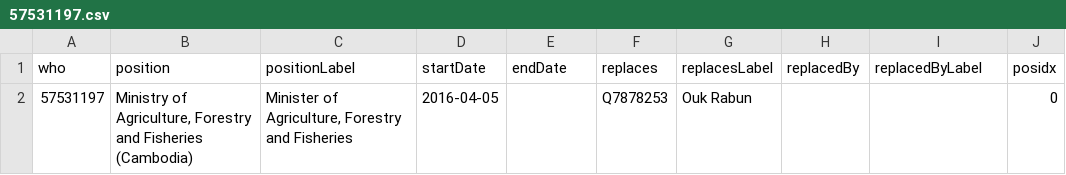
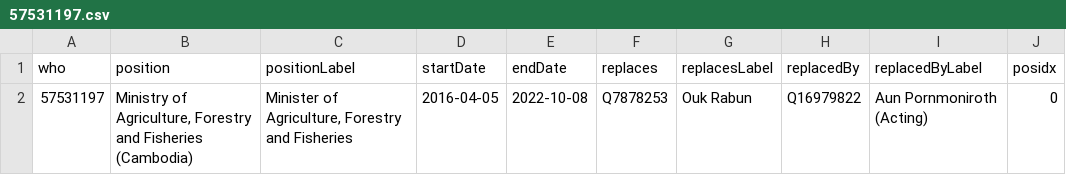
Before and after one commit to every-politician-scrapers/cambodia, a CSV file: enwiki/csv/57531197.csv, drawn as a sheet.

```diff
--- a/enwiki/csv/57531197.csv
+++ b/enwiki/csv/57531197.csv
@@ -1,2 +1,2 @@
 who,position,positionLabel,startDate,endDate,replaces,replacesLabel,replacedBy,replacedByLabel,posidx
-57531197,"Ministry of Agriculture, Forestry and Fisheries (Cambodia)","Minister of Agriculture, Forestry and Fisheries",2016-04-05,,Q7878253,Ouk Rabun,,,0
+57531197,"Ministry of Agriculture, Forestry and Fisheries (Cambodia)","Minister of Agriculture, Forestry and Fisheries",2016-04-05,2022-10-08,Q7878253,Ouk Rabun,Q16979822,Aun Pornmoniroth (Acting),0
```
Also changed, not shown: enwiki/csv/42858283.csv, 2 other files.
